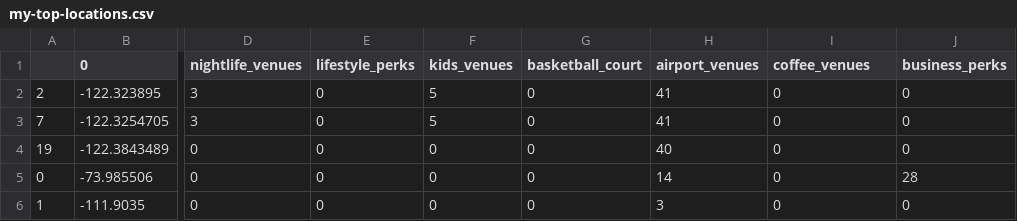
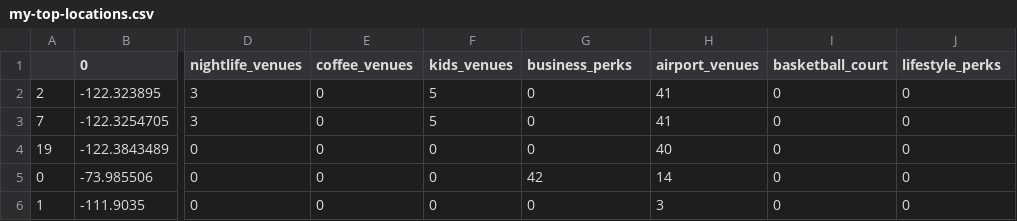
Before and after one commit to rihp/geodata, a CSV file: OUTPUT/my-top-locations.csv, drawn as a sheet; only a part is shown, gaps mark what is left out; the diff names each change by its address in the sheet, - before the commit and + after, or states it on an @@ line.

```diff
--- a/OUTPUT/my-top-locations.csv
+++ b/OUTPUT/my-top-locations.csv
-E1: lifestyle_perks
+E1: coffee_venues
-G1: basketball_court
+G1: business_perks
-I1: coffee_venues
+I1: basketball_court
-J1: business_perks
+J1: lifestyle_perks
-G5 (business_perks): 0
+G5 (business_perks): 42
-J5 (lifestyle_perks): 28
+J5 (lifestyle_perks): 0
```
Also changed, not shown: 4 other files.
